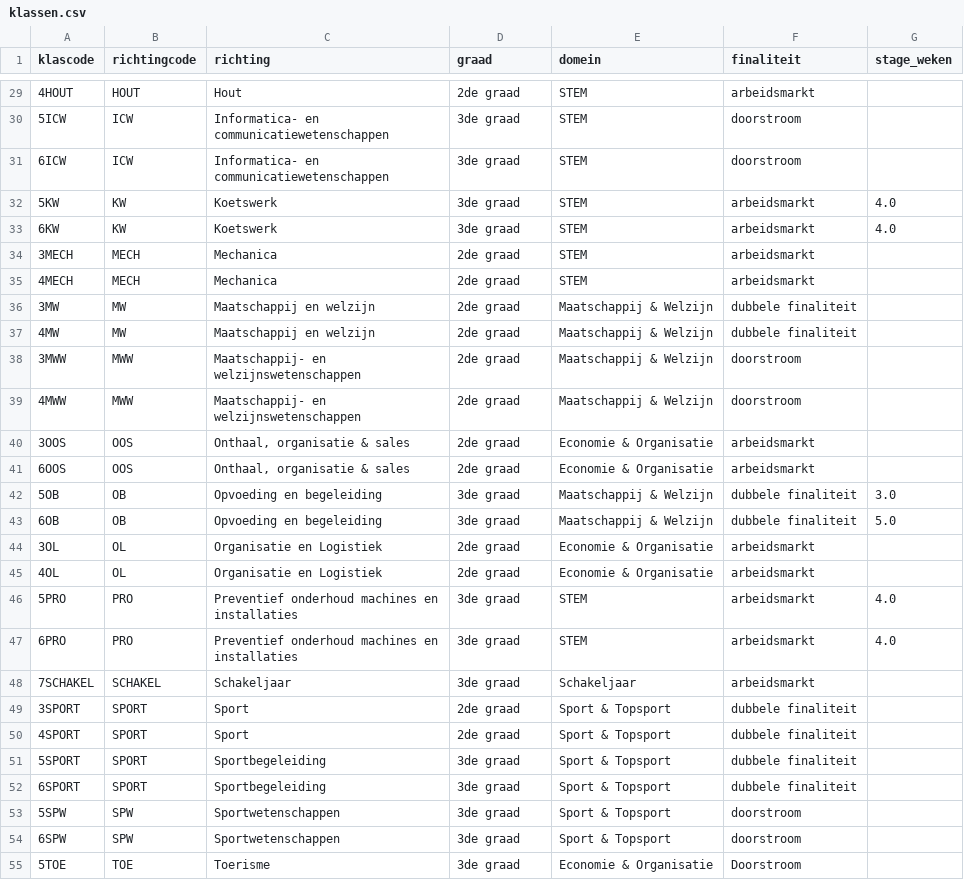
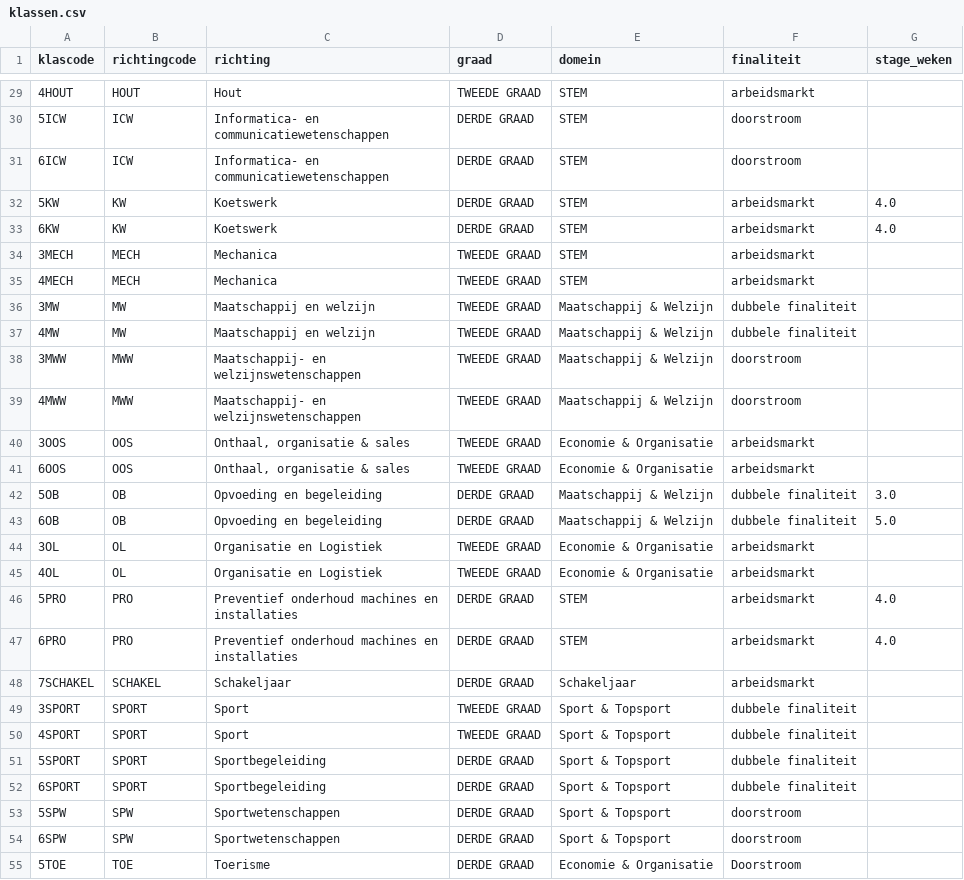
Before and after one commit to GOcampusRedingenhof/aanbod, a CSV file: data/klassen.csv, drawn as a sheet; only a part is shown, gaps mark what is left out; the diff covers the shown part only.

```diff
--- a/data/klassen.csv
+++ b/data/klassen.csv
@@ -29,27 +29,27 @@ klascode,richtingcode,richting,graad,domein,finaliteit,stage_weken
-4HOUT,HOUT,Hout,2de graad,STEM,arbeidsmarkt,
-5ICW,ICW,Informatica- en communicatiewetenschappen,3de graad,STEM,doorstroom,
-6ICW,ICW,Informatica- en communicatiewetenschappen,3de graad,STEM,doorstroom,
-5KW,KW,Koetswerk,3de graad,STEM,arbeidsmarkt,4.0
-6KW,KW,Koetswerk,3de graad,STEM,arbeidsmarkt,4.0
-3MECH,MECH,Mechanica,2de graad,STEM,arbeidsmarkt,
-4MECH,MECH,Mechanica,2de graad,STEM,arbeidsmarkt,
-3MW,MW,Maatschappij en welzijn,2de graad,Maatschappij & Welzijn,dubbele finaliteit,
-4MW,MW,Maatschappij en welzijn,2de graad,Maatschappij & Welzijn,dubbele finaliteit,
-3MWW,MWW,Maatschappij- en welzijnswetenschappen,2de graad,Maatschappij & Welzijn,doorstroom,
-4MWW,MWW,Maatschappij- en welzijnswetenschappen,2de graad,Maatschappij & Welzijn,doorstroom,
-3OOS,OOS,"Onthaal, organisatie & sales",2de graad,Economie & Organisatie,arbeidsmarkt,
-6OOS,OOS,"Onthaal, organisatie & sales",2de graad,Economie & Organisatie,arbeidsmarkt,
-5OB,OB,Opvoeding en begeleiding,3de graad,Maatschappij & Welzijn,dubbele finaliteit,3.0
-6OB,OB,Opvoeding en begeleiding,3de graad,Maatschappij & Welzijn,dubbele finaliteit,5.0
-3OL,OL,Organisatie en Logistiek,2de graad,Economie & Organisatie,arbeidsmarkt,
-4OL,OL,Organisatie en Logistiek,2de graad,Economie & Organisatie,arbeidsmarkt,
-5PRO,PRO,Preventief onderhoud machines en installaties,3de graad,STEM,arbeidsmarkt,4.0
-6PRO,PRO,Preventief onderhoud machines en installaties,3de graad,STEM,arbeidsmarkt,4.0
-7SCHAKEL,SCHAKEL,Schakeljaar,3de graad,Schakeljaar,arbeidsmarkt,
-3SPORT,SPORT,Sport,2de graad,Sport & Topsport,dubbele finaliteit,
-4SPORT,SPORT,Sport,2de graad,Sport & Topsport,dubbele finaliteit,
-5SPORT,SPORT,Sportbegeleiding,3de graad,Sport & Topsport,dubbele finaliteit,
-6SPORT,SPORT,Sportbegeleiding,3de graad,Sport & Topsport,dubbele finaliteit,
-5SPW,SPW,Sportwetenschappen,3de graad,Sport & Topsport,doorstroom,
-6SPW,SPW,Sportwetenschappen,3de graad,Sport & Topsport,doorstroom,
-5TOE,TOE,Toerisme,3de graad,Economie & Organisatie,Doorstroom,
+4HOUT,HOUT,Hout,TWEEDE GRAAD,STEM,arbeidsmarkt,
+5ICW,ICW,Informatica- en communicatiewetenschappen,DERDE GRAAD,STEM,doorstroom,
+6ICW,ICW,Informatica- en communicatiewetenschappen,DERDE GRAAD,STEM,doorstroom,
+5KW,KW,Koetswerk,DERDE GRAAD,STEM,arbeidsmarkt,4.0
+6KW,KW,Koetswerk,DERDE GRAAD,STEM,arbeidsmarkt,4.0
+3MECH,MECH,Mechanica,TWEEDE GRAAD,STEM,arbeidsmarkt,
+4MECH,MECH,Mechanica,TWEEDE GRAAD,STEM,arbeidsmarkt,
+3MW,MW,Maatschappij en welzijn,TWEEDE GRAAD,Maatschappij & Welzijn,dubbele finaliteit,
+4MW,MW,Maatschappij en welzijn,TWEEDE GRAAD,Maatschappij & Welzijn,dubbele finaliteit,
+3MWW,MWW,Maatschappij- en welzijnswetenschappen,TWEEDE GRAAD,Maatschappij & Welzijn,doorstroom,
+4MWW,MWW,Maatschappij- en welzijnswetenschappen,TWEEDE GRAAD,Maatschappij & Welzijn,doorstroom,
+3OOS,OOS,"Onthaal, organisatie & sales",TWEEDE GRAAD,Economie & Organisatie,arbeidsmarkt,
+6OOS,OOS,"Onthaal, organisatie & sales",TWEEDE GRAAD,Economie & Organisatie,arbeidsmarkt,
+5OB,OB,Opvoeding en begeleiding,DERDE GRAAD,Maatschappij & Welzijn,dubbele finaliteit,3.0
+6OB,OB,Opvoeding en begeleiding,DERDE GRAAD,Maatschappij & Welzijn,dubbele finaliteit,5.0
+3OL,OL,Organisatie en Logistiek,TWEEDE GRAAD,Economie & Organisatie,arbeidsmarkt,
+4OL,OL,Organisatie en Logistiek,TWEEDE GRAAD,Economie & Organisatie,arbeidsmarkt,
+5PRO,PRO,Preventief onderhoud machines en installaties,DERDE GRAAD,STEM,arbeidsmarkt,4.0
+6PRO,PRO,Preventief onderhoud machines en installaties,DERDE GRAAD,STEM,arbeidsmarkt,4.0
+7SCHAKEL,SCHAKEL,Schakeljaar,DERDE GRAAD,Schakeljaar,arbeidsmarkt,
+3SPORT,SPORT,Sport,TWEEDE GRAAD,Sport & Topsport,dubbele finaliteit,
+4SPORT,SPORT,Sport,TWEEDE GRAAD,Sport & Topsport,dubbele finaliteit,
+5SPORT,SPORT,Sportbegeleiding,DERDE GRAAD,Sport & Topsport,dubbele finaliteit,
+6SPORT,SPORT,Sportbegeleiding,DERDE GRAAD,Sport & Topsport,dubbele finaliteit,
+5SPW,SPW,Sportwetenschappen,DERDE GRAAD,Sport & Topsport,doorstroom,
+6SPW,SPW,Sportwetenschappen,DERDE GRAAD,Sport & Topsport,doorstroom,
+5TOE,TOE,Toerisme,DERDE GRAAD,Economie & Organisatie,Doorstroom,
```
Also changed, not shown: 36 edited cells elsewhere in this file.
